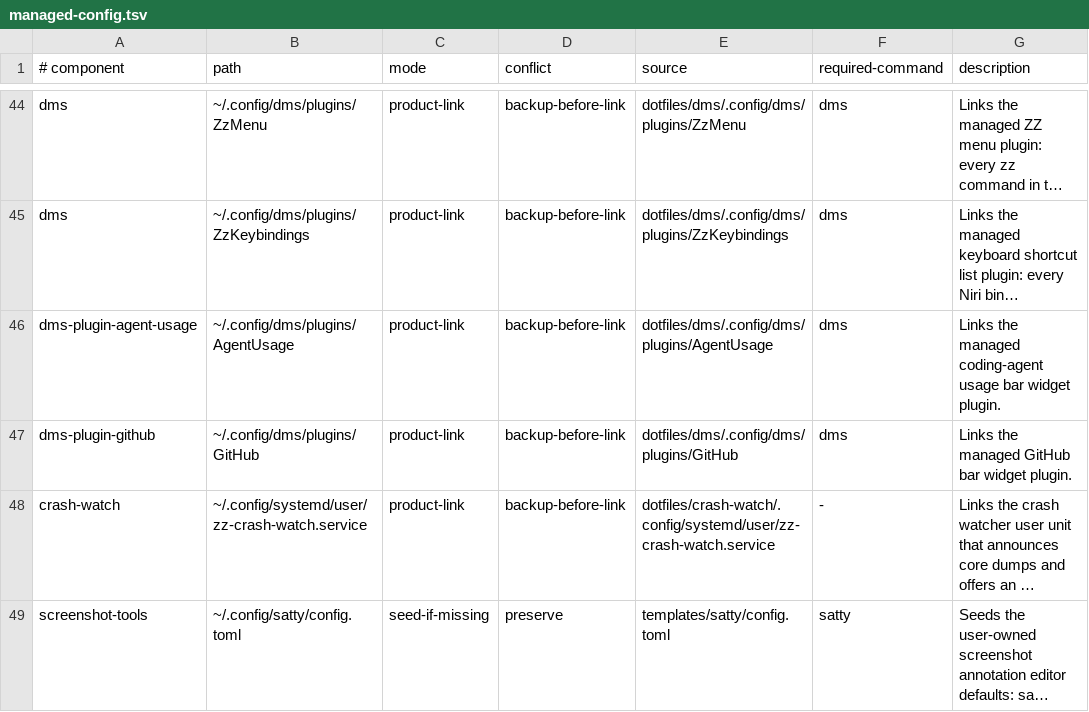
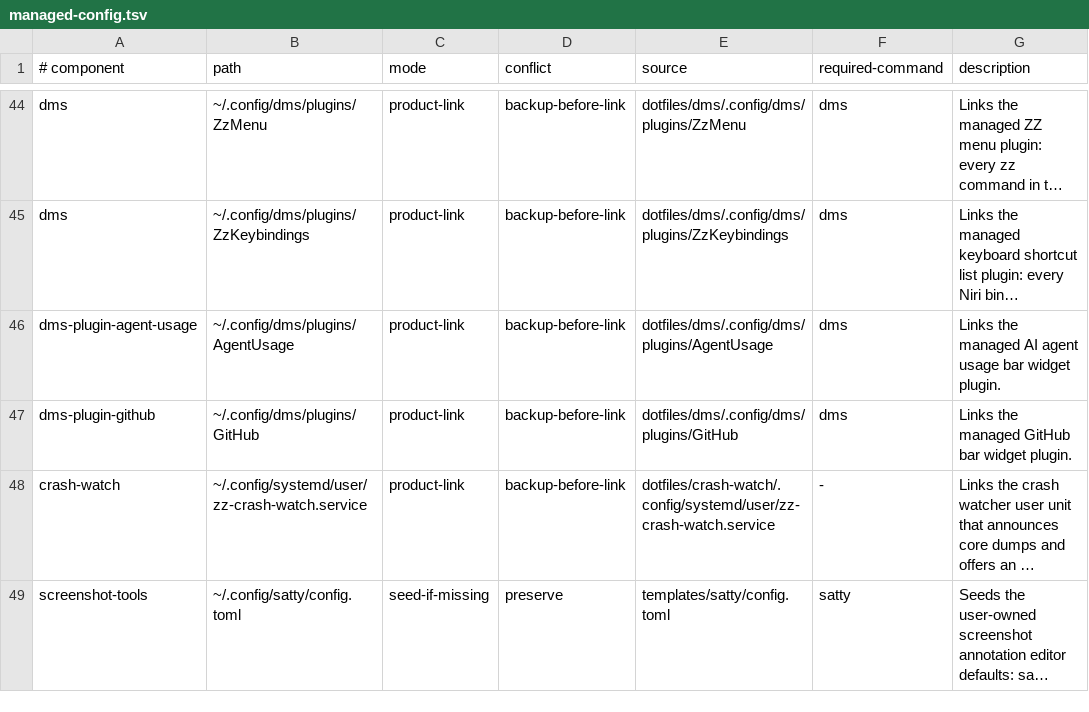
Before and after one commit to bgmulinari/zz-fedora, a TSV file: config/managed-config.tsv, drawn as a sheet; only a part is shown, gaps mark what is left out; long unchanged cells end in …; the diff names each change by its address in the sheet, - before the commit and + after, or states it on an @@ line.

Commit message:
Resync the agent usage widget and add the agent mascots
Bring the AgentUsage plugin's collectors and panel up to date, add an
OpenCode collector, and name Claude plans the way the account does.

Add a mascot strip to the popout: Clawd drawn from Claude Code's frames and
the Codex companion from the ChatGPT app's sheet, which is found at runtime
and never committed. Their moods follow the running sessions, and they break
into props and duets of their own between loops.

Let zz agent prompt take --agent=, keep a section for an agent that needs a
sign-in, and stop installing ripgrep with the widget.

```diff
--- a/config/managed-config.tsv
+++ b/config/managed-config.tsv
-G46 (description): …the managed coding-agent usage bar…
+G46 (description): …the managed AI agent usage bar…
```
Also changed, not shown: 25 other files.
